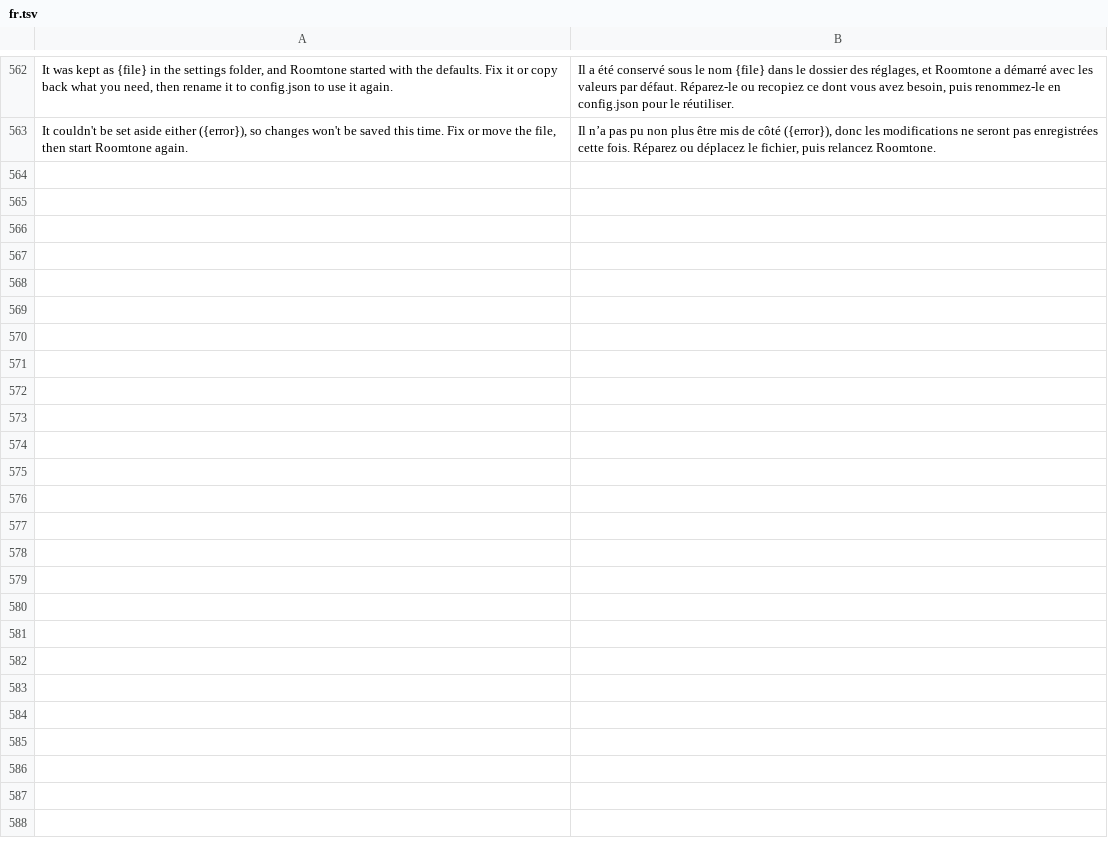
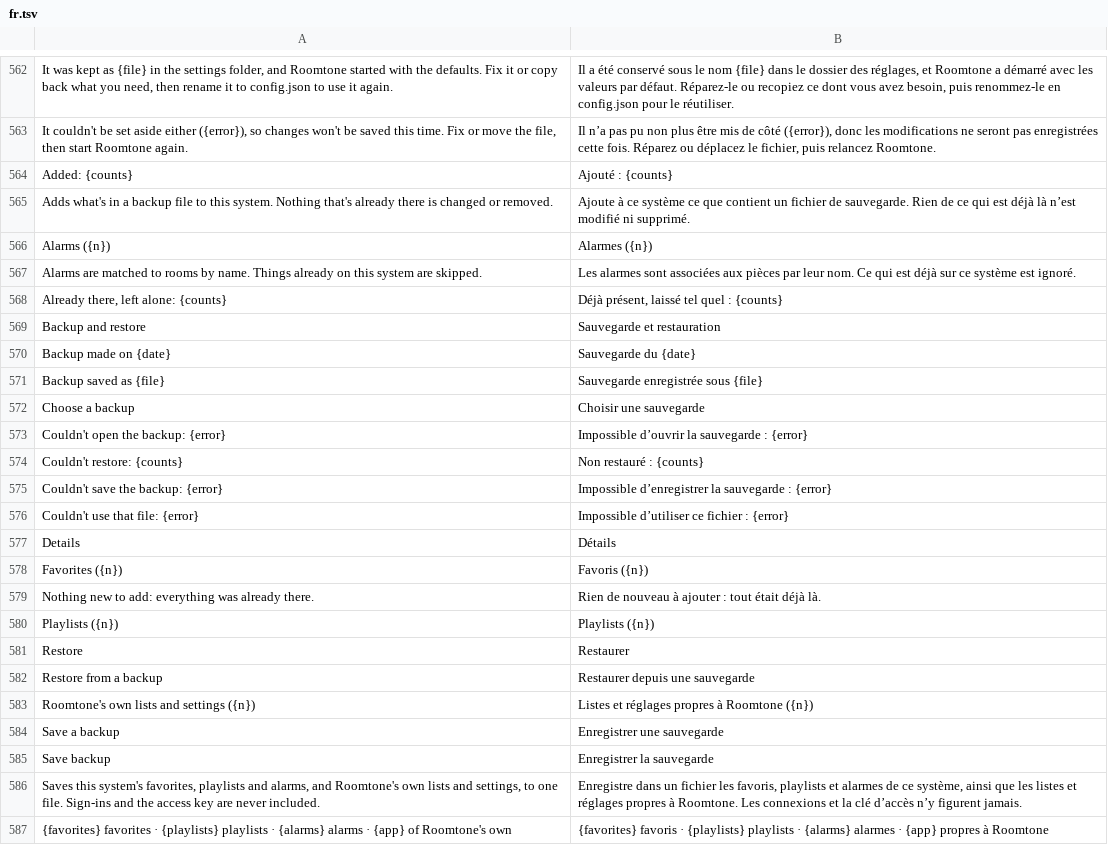
Before and after one commit to ChrispyGee/Roomtone, a TSV file: locales/fr.tsv, drawn as a sheet; only a part is shown, gaps mark what is left out.

```diff
--- a/locales/fr.tsv
+++ b/locales/fr.tsv
@@ -563 +563,25 @@ It was kept as {file} in the settings folder, and Roomtone started with the defa
 It couldn't be set aside either ({error}), so changes won't be saved this time. Fix or move the file, then start Roomtone again.	Il n’a pas pu non plus être mis de côté ({error}), donc les modifications ne seront pas enregistrées cette fois. Réparez ou déplacez le fichier, puis relancez Roomtone.
+Added: {counts}	Ajouté : {counts}
+Adds what's in a backup file to this system. Nothing that's already there is changed or removed.	Ajoute à ce système ce que contient un fichier de sauvegarde. Rien de ce qui est déjà là n’est modifié ni supprimé.
+Alarms ({n})	Alarmes ({n})
+Alarms are matched to rooms by name. Things already on this system are skipped.	Les alarmes sont associées aux pièces par leur nom. Ce qui est déjà sur ce système est ignoré.
+Already there, left alone: {counts}	Déjà présent, laissé tel quel : {counts}
+Backup and restore	Sauvegarde et restauration
+Backup made on {date}	Sauvegarde du {date}
+Backup saved as {file}	Sauvegarde enregistrée sous {file}
+Choose a backup	Choisir une sauvegarde
+Couldn't open the backup: {error}	Impossible d’ouvrir la sauvegarde : {error}
+Couldn't restore: {counts}	Non restauré : {counts}
+Couldn't save the backup: {error}	Impossible d’enregistrer la sauvegarde : {error}
+Couldn't use that file: {error}	Impossible d’utiliser ce fichier : {error}
+Details	Détails
+Favorites ({n})	Favoris ({n})
+Nothing new to add: everything was already there.	Rien de nouveau à ajouter : tout était déjà là.
+Playlists ({n})	Playlists ({n})
+Restore	Restaurer
+Restore from a backup	Restaurer depuis une sauvegarde
+Roomtone's own lists and settings ({n})	Listes et réglages propres à Roomtone ({n})
+Save a backup	Enregistrer une sauvegarde
+Save backup	Enregistrer la sauvegarde
+Saves this system's favorites, playlists and alarms, and Roomtone's own lists and settings, to one file. Sign-ins and the access key are never included.	Enregistre dans un fichier les favoris, playlists et alarmes de ce système, ainsi que les listes et réglages propres à Roomtone. Les connexions et la clé d’accès n’y figurent jamais.
+{favorites} favorites · {playlists} playlists · {alarms} alarms · {app} of Roomtone's own	{favorites} favoris · {playlists} playlists · {alarms} alarmes · {app} propres à Roomtone
```
Also changed, not shown: locales/de.tsv, locales/es.tsv, 15 other files.
